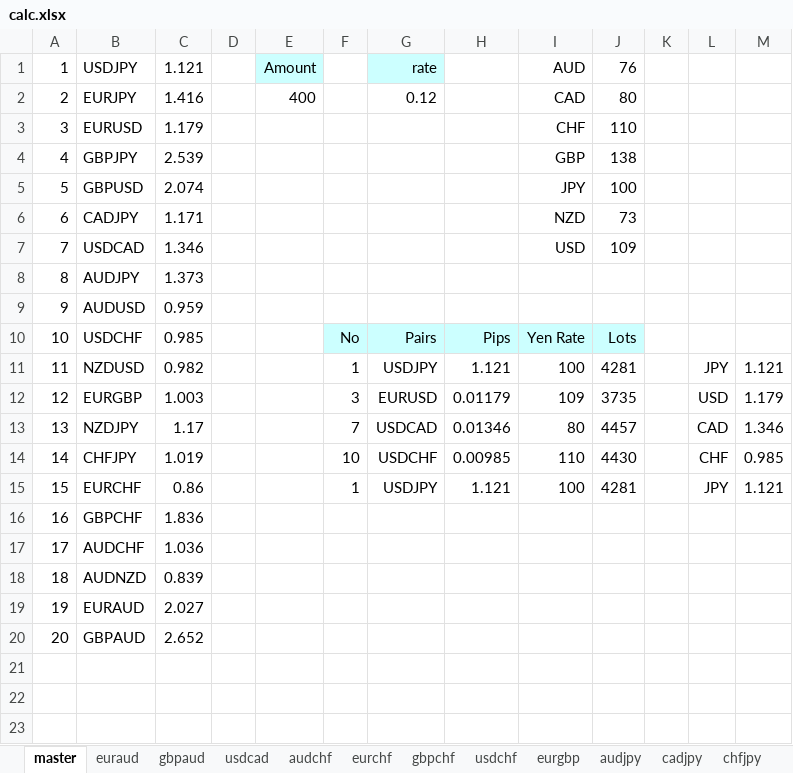
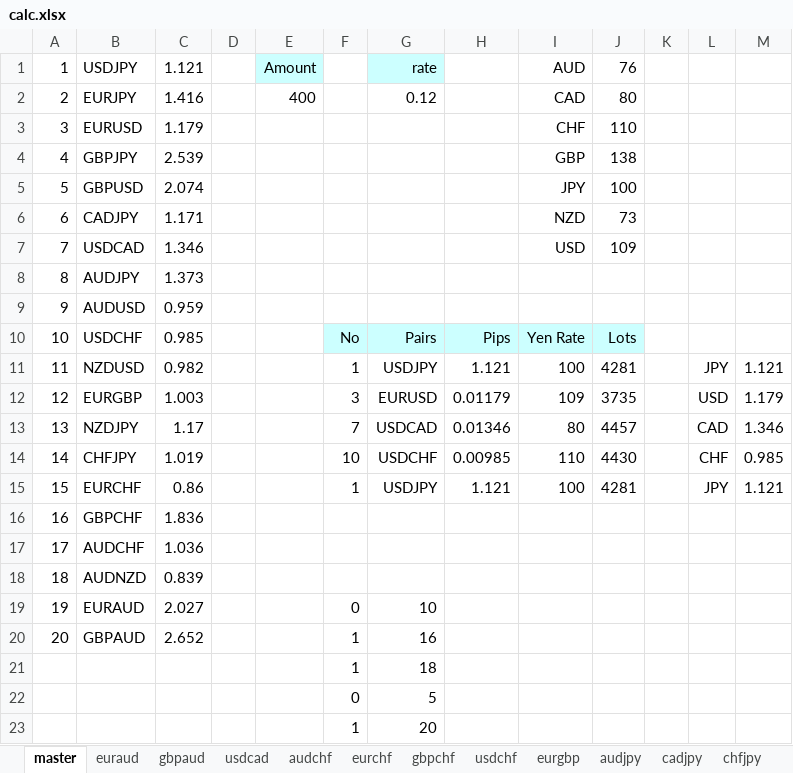
Before and after one commit to atsushi20150730/volatility, an Excel workbook: volatility/src/calc.xlsx, sheet master, drawn as a sheet; values as stored, in another font and other column widths than the file's, no borders; the diff names each change by its address in the sheet, - before the commit and + after, or states it on an @@ line.

Commit message:
add random

```diff
--- a/volatility/src/calc.xlsx (sheet master)
+++ b/volatility/src/calc.xlsx (sheet master)
-F19: (empty)
+F19: 0
-G19: (empty)
+G19: 10
-F20: (empty)
+F20: 1
-G20: (empty)
+G20: 16
+row 21:  |  |  |  |  | 1 | 18
+row 22:  |  |  |  |  | 0 | 5
+row 23:  |  |  |  |  | 1 | 20
```
